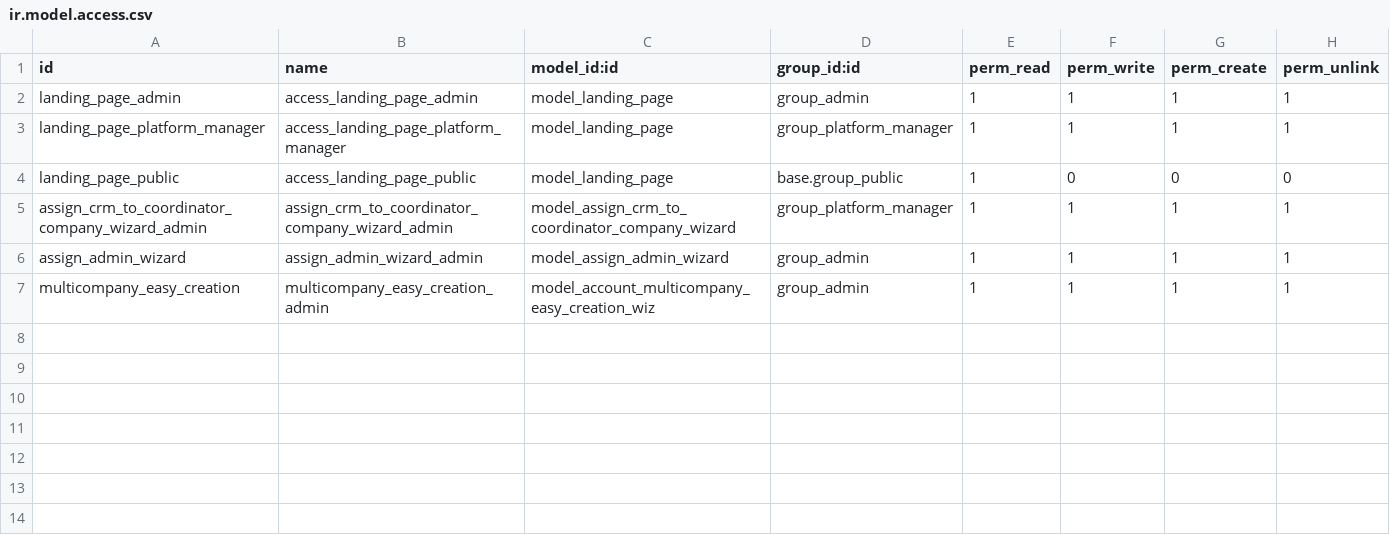
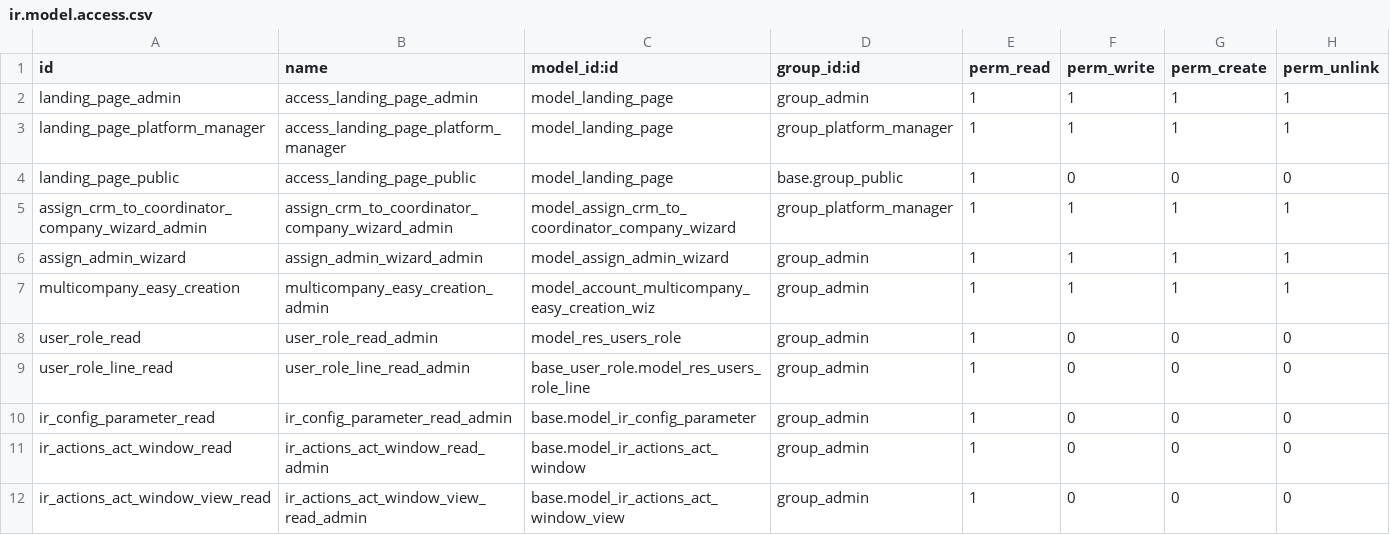
Before and after one commit to somcomunitats-coop/odoo-ec, a CSV file: energy_communities/security/ir.model.access.csv, drawn as a sheet.

Commit message:
Added required access rights 👽

```diff
--- a/energy_communities/security/ir.model.access.csv
+++ b/energy_communities/security/ir.model.access.csv
@@ -7 +7,6 @@ assign_admin_wizard,assign_admin_wizard_admin,model_assign_admin_wizard,group_ad
 multicompany_easy_creation,multicompany_easy_creation_admin,model_account_multicompany_easy_creation_wiz,group_admin,1,1,1,1
+user_role_read,user_role_read_admin,model_res_users_role,group_admin,1,0,0,0
+user_role_line_read,user_role_line_read_admin,base_user_role.model_res_users_role_line,group_admin,1,0,0,0
+ir_config_parameter_read,ir_config_parameter_read_admin,base.model_ir_config_parameter,group_admin,1,0,0,0
+ir_actions_act_window_read,ir_actions_act_window_read_admin,base.model_ir_actions_act_window,group_admin,1,0,0,0
+ir_actions_act_window_view_read,ir_actions_act_window_view_read_admin,base.model_ir_actions_act_window_view,group_admin,1,0,0,0
```
